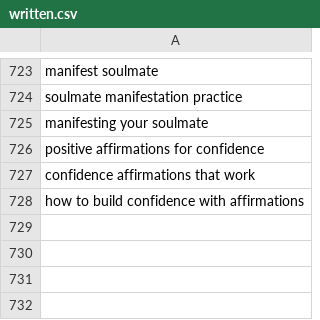
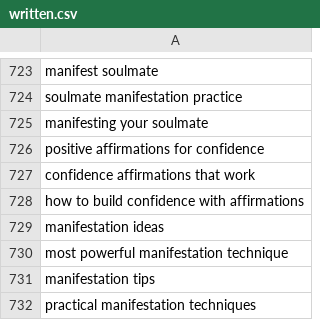
Before and after one commit to charliesheep7/demiwebsite, a CSV file: .claude/skills/demimanifest-blog-writer/written.csv, drawn as a sheet; only a part is shown, gaps mark what is left out.

```diff
--- a/.claude/skills/demimanifest-blog-writer/written.csv
+++ b/.claude/skills/demimanifest-blog-writer/written.csv
@@ -728 +728,5 @@ confidence affirmations that work
 how to build confidence with affirmations
+manifestation ideas
+most powerful manifestation technique
+manifestation tips
+practical manifestation techniques
```
Also changed, not shown: 2 other files.
